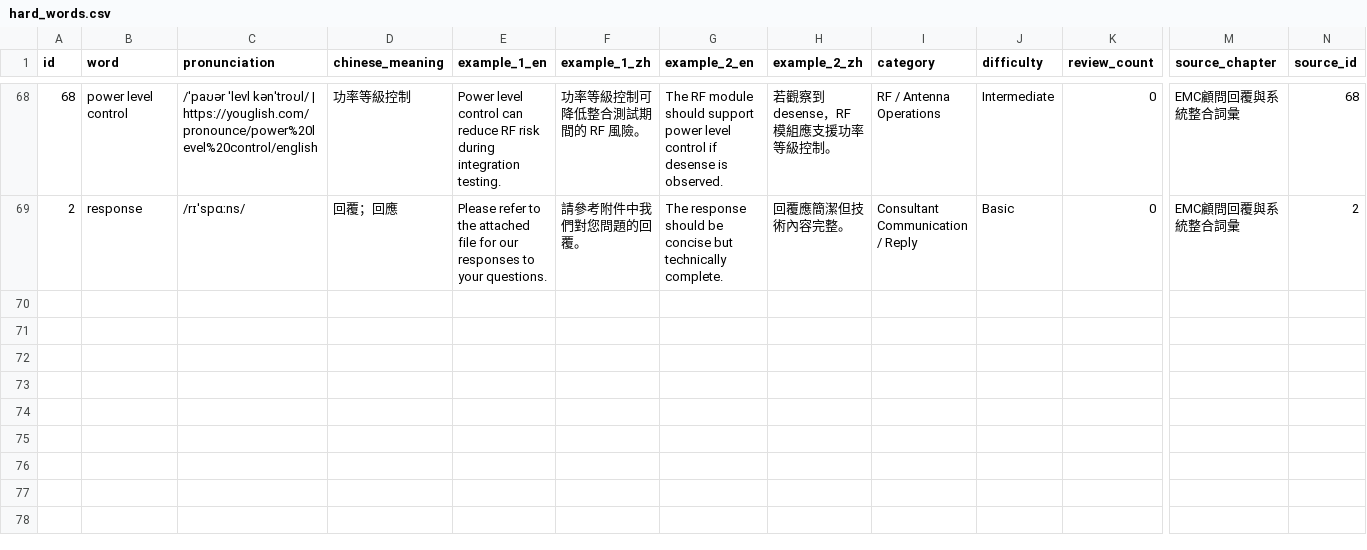
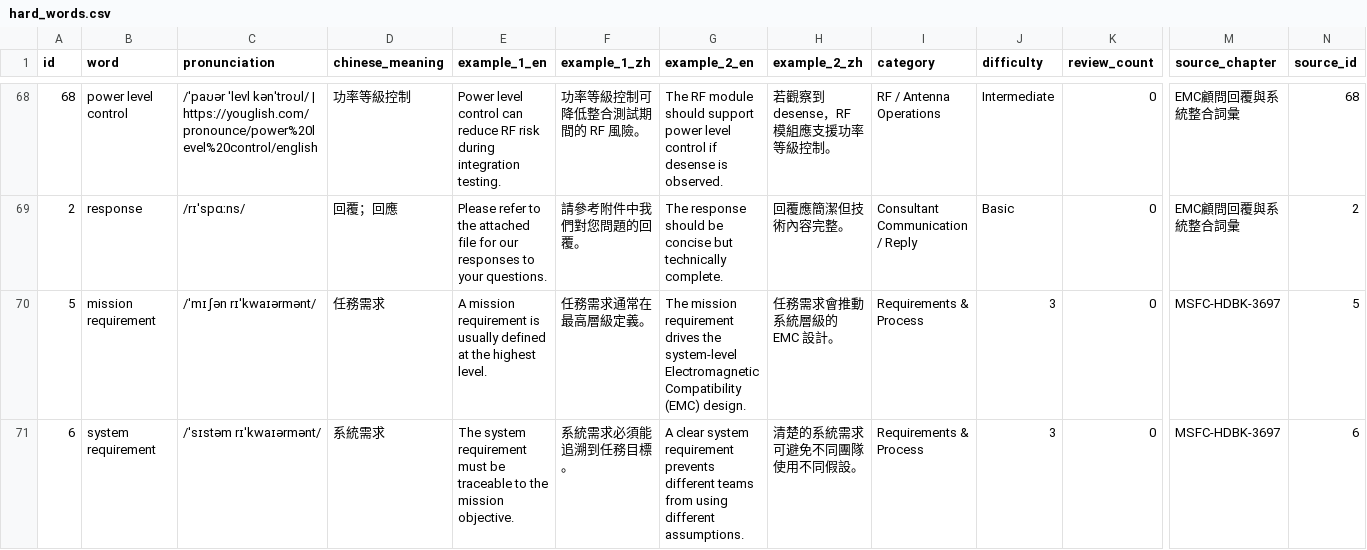
Before and after one commit to Aix-Xquall/EVD_Vocabulary, a CSV file: vocabulary/hard_words.csv, drawn as a sheet; only a part is shown, gaps mark what is left out; rows hold the shown columns only; the diff names each change by its address in the sheet, - before the commit and + after, or states it on an @@ line.

```diff
--- a/vocabulary/hard_words.csv
+++ b/vocabulary/hard_words.csv
+row 70: 5 | mission requirement | /ˈmɪʃən rɪˈkwaɪərmənt/ | 任務需求 | A mission requirement is usually defined at the highest level. | 任務需求通常在最高層級定義。 | The mission requirement drives the system-level Electromagnetic Compatibility (EMC) design. | 任務需求會推動系統層級的 EMC 設計。 | Requirements & Process | 3 | 0 | MSFC-HDBK-3697 | 5
+row 71: 6 | system requirement | /ˈsɪstəm rɪˈkwaɪərmənt/ | 系統需求 | The system requirement must be traceable to the mission objective. | 系統需求必須能追溯到任務目標。 | A clear system requirement prevents different teams from using different assumptions. | 清楚的系統需求可避免不同團隊使用不同假設。 | Requirements & Process | 3 | 0 | MSFC-HDBK-3697 | 6
```
Also changed, not shown: 2 other files.
